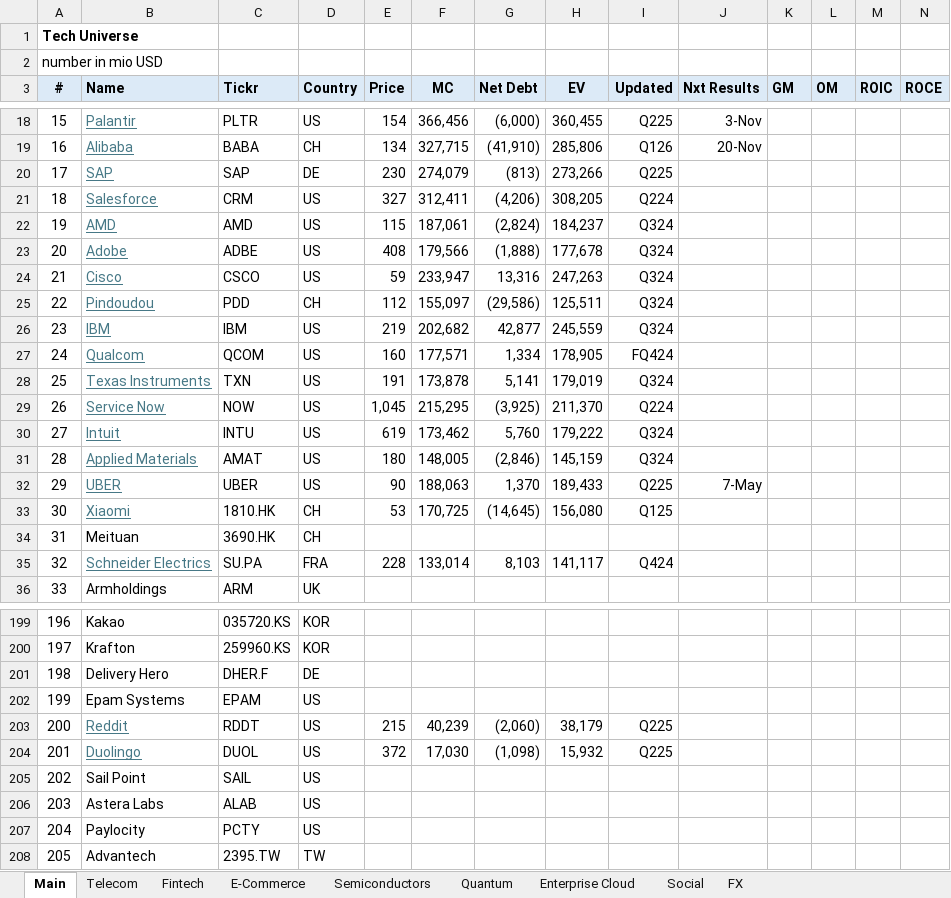
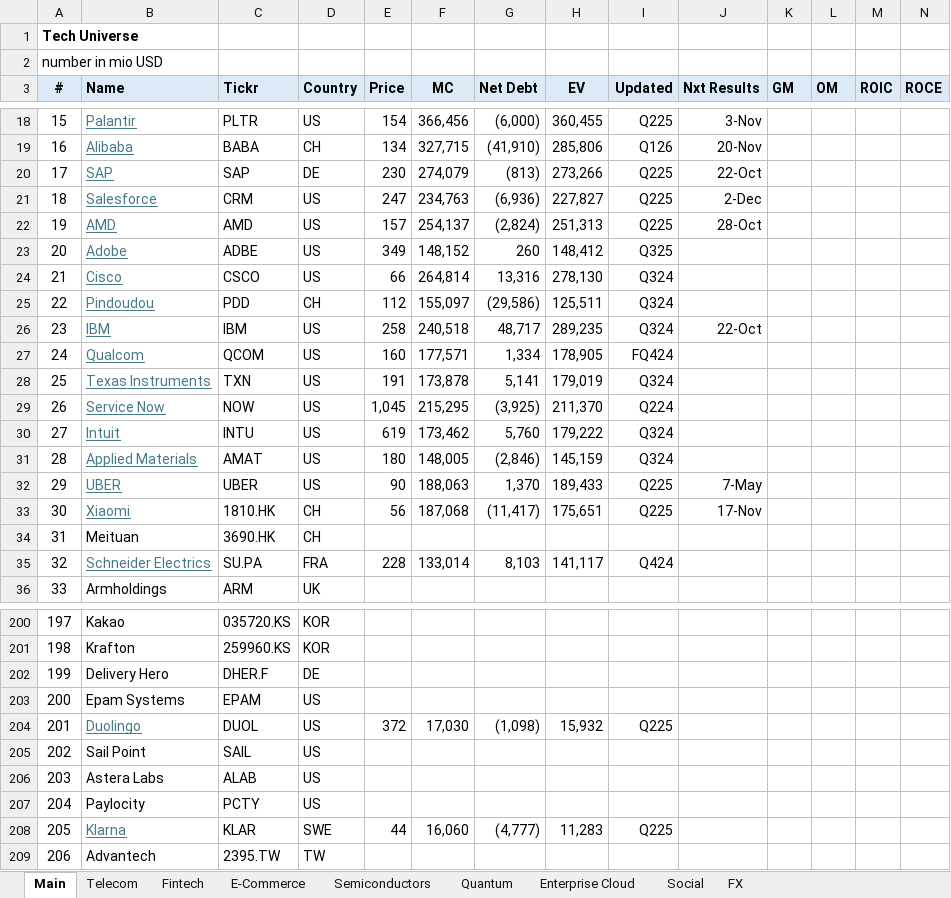
Before and after one commit to oscarsettje/MetaModels, an Excel workbook: Tech.xlsx, sheet Main, drawn as a sheet; only a part is shown, gaps mark what is left out; values as stored, in another font and other column widths than the file's, no borders; conditional formats not drawn; rows hold the shown columns only; the diff covers the shown part only; the diff names each change by its address in the sheet, - before the commit and + after, or states it on an @@ line.

```diff
--- a/Tech.xlsx (sheet Main)
+++ b/Tech.xlsx (sheet Main)
-J20 (Nxt Results): (empty)
+J20 (Nxt Results): 22-Oct
-E21 (Price): 327
+E21 (Price): 247
-F21 (MC): 312,411
+F21 (MC): 234,763
-G21 (Net Debt): (4,206)
+G21 (Net Debt): (6,936)
-H21 (EV): 308,205
+H21 (EV): 227,827
-I21 (Updated): Q224
+I21 (Updated): Q225
-J21 (Nxt Results): (empty)
+J21 (Nxt Results): 2-Dec
-E22 (Price): 115
+E22 (Price): 157
-F22 (MC): 187,061
+F22 (MC): 254,137
-H22 (EV): 184,237
+H22 (EV): 251,313
-I22 (Updated): Q324
+I22 (Updated): Q225
-J22 (Nxt Results): (empty)
+J22 (Nxt Results): 28-Oct
-E23 (Price): 408
+E23 (Price): 349
-F23 (MC): 179,566
+F23 (MC): 148,152
-G23 (Net Debt): (1,888)
+G23 (Net Debt): 260
-H23 (EV): 177,678
+H23 (EV): 148,412
-I23 (Updated): Q324
+I23 (Updated): Q325
-E24 (Price): 59
+E24 (Price): 66
-F24 (MC): 233,947
+F24 (MC): 264,814
-H24 (EV): 247,263
+H24 (EV): 278,130
-E26 (Price): 219
+E26 (Price): 258
-F26 (MC): 202,682
+F26 (MC): 240,518
-G26 (Net Debt): 42,877
+G26 (Net Debt): 48,717
-H26 (EV): 245,559
+H26 (EV): 289,235
-J26 (Nxt Results): (empty)
+J26 (Nxt Results): 22-Oct
-E33 (Price): 53
+E33 (Price): 56
-F33 (MC): 170,725
+F33 (MC): 187,068
-G33 (Net Debt): (14,645)
+G33 (Net Debt): (11,417)
-H33 (EV): 156,080
+H33 (EV): 175,651
-I33 (Updated): Q125
+I33 (Updated): Q225
-J33 (Nxt Results): (empty)
+J33 (Nxt Results): 17-Nov
@@ column A (#) renumbered between rows 87 and 324 @@
@@ row 203 moved to row 130: 127 @@
+row 208: 205 | Klarna | KLAR | SWE | 44 | 16,060 | (4,777) | 11,283 | Q225
```
Also changed, not shown: 1 removed row, 1 moved row and 9 edited cells elsewhere in this sheet, formulas that keep their value, ConsumerGoods.xlsx, Fashion.xlsx, 1 other file.
